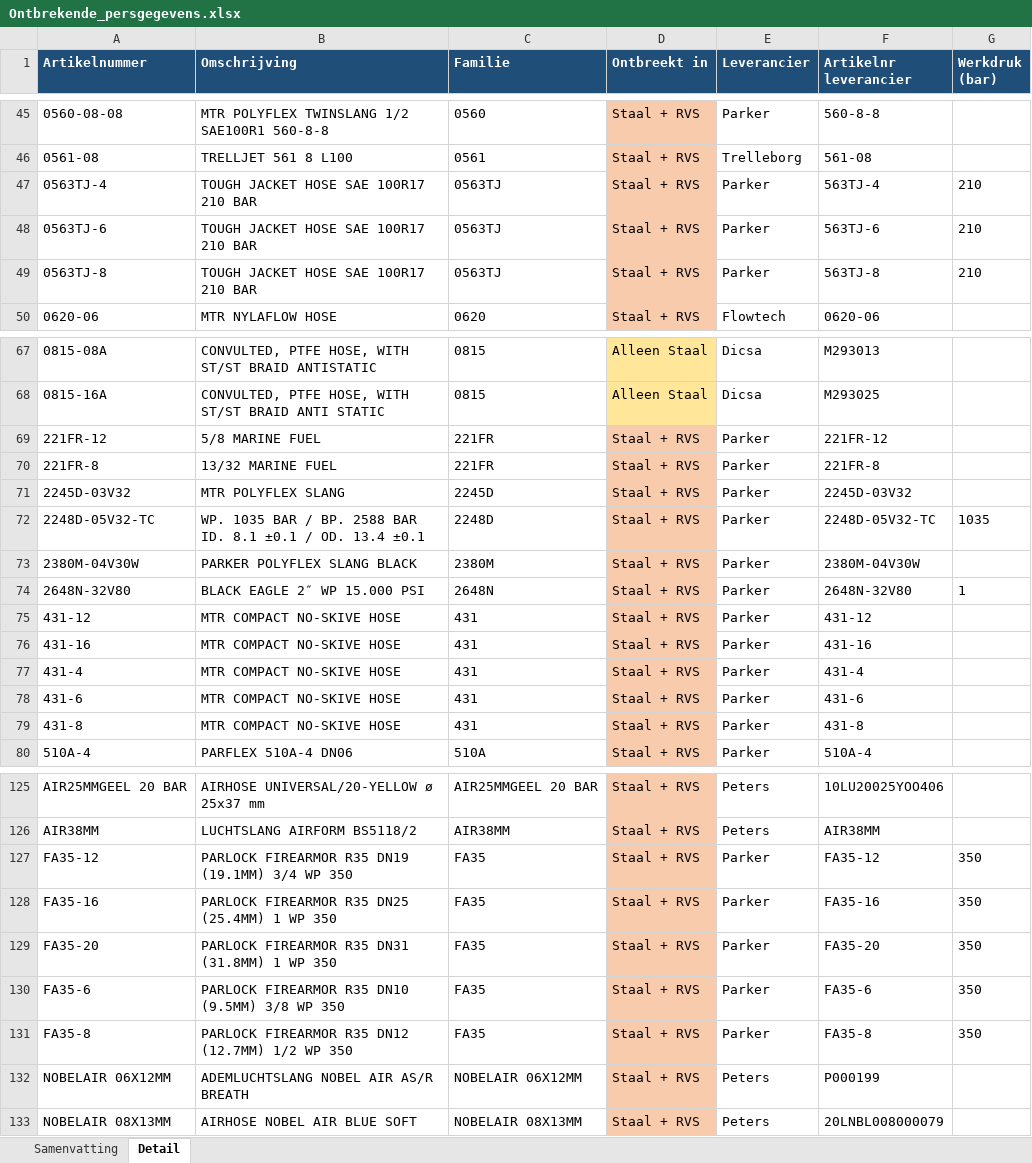
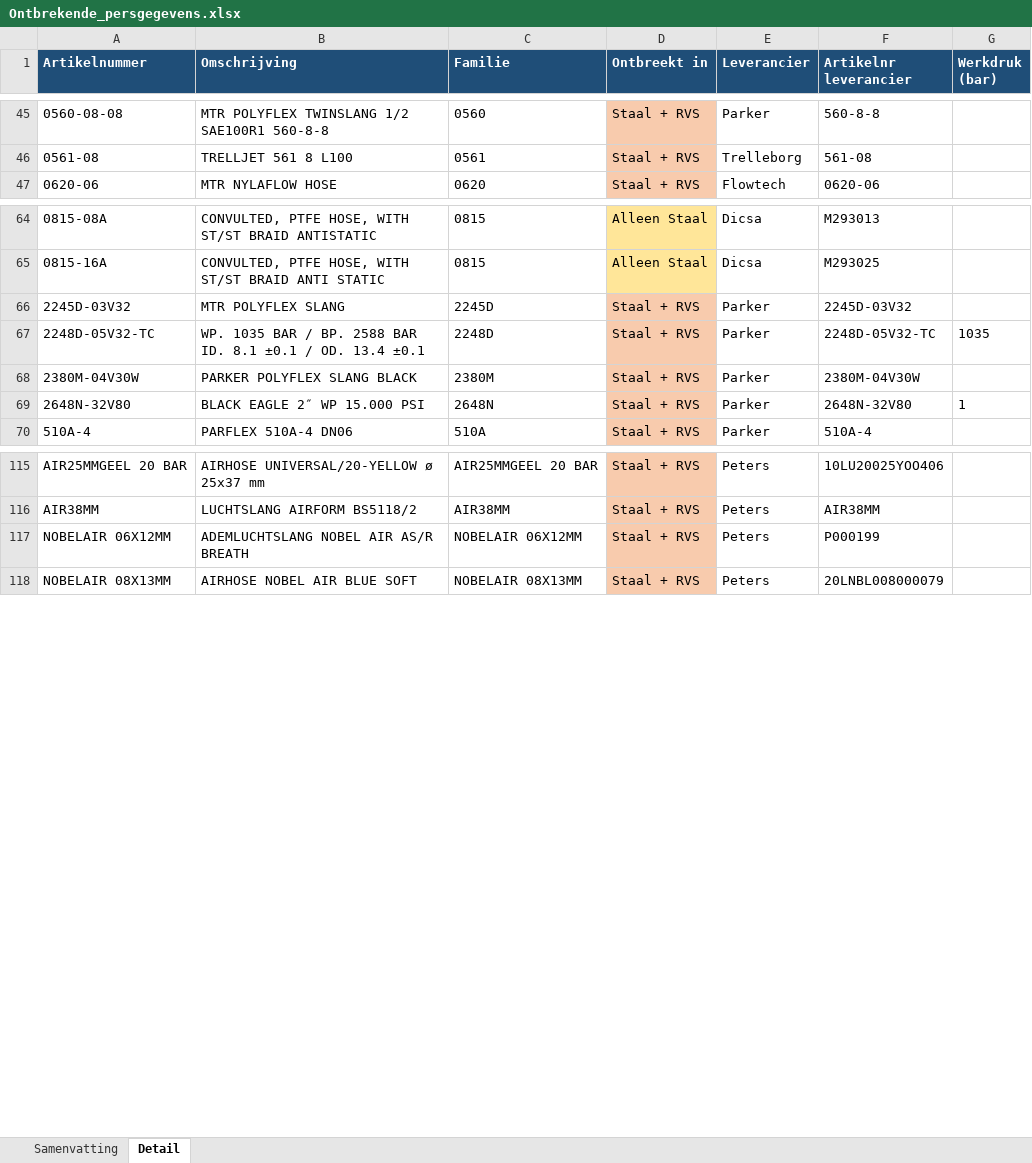
Before and after one commit to MadPatrick/Geeve_selectors, an Excel workbook: Ontbrekende_persgegevens.xlsx, sheet Detail, drawn as a sheet; only a part is shown, gaps mark what is left out; values as stored, in another font and other column widths than the file's, no borders; the diff covers the shown part only; the diff names each change by its address in the sheet, - before the commit and + after, or states it on an @@ line.

```diff
--- a/Ontbrekende_persgegevens.xlsx (sheet Detail)
+++ b/Ontbrekende_persgegevens.xlsx (sheet Detail)
-row 47: 0563TJ-4 | TOUGH JACKET HOSE SAE 100R17 210 BAR | 0563TJ | Staal + RVS | Parker | 563TJ-4 | 210
-row 48: 0563TJ-6 | TOUGH JACKET HOSE SAE 100R17 210 BAR | 0563TJ | Staal + RVS | Parker | 563TJ-6 | 210
-row 49: 0563TJ-8 | TOUGH JACKET HOSE SAE 100R17 210 BAR | 0563TJ | Staal + RVS | Parker | 563TJ-8 | 210
-row 69: 221FR-12 | 5/8 MARINE FUEL | 221FR | Staal + RVS | Parker | 221FR-12
-row 70: 221FR-8 | 13/32 MARINE FUEL | 221FR | Staal + RVS | Parker | 221FR-8
-row 75: 431-12 | MTR COMPACT NO-SKIVE HOSE | 431 | Staal + RVS | Parker | 431-12
-row 76: 431-16 | MTR COMPACT NO-SKIVE HOSE | 431 | Staal + RVS | Parker | 431-16
-row 77: 431-4 | MTR COMPACT NO-SKIVE HOSE | 431 | Staal + RVS | Parker | 431-4
-row 78: 431-6 | MTR COMPACT NO-SKIVE HOSE | 431 | Staal + RVS | Parker | 431-6
-row 79: 431-8 | MTR COMPACT NO-SKIVE HOSE | 431 | Staal + RVS | Parker | 431-8
-row 127: FA35-12 | PARLOCK FIREARMOR R35 DN19 (19.1MM) 3/4 WP 350 | FA35 | Staal + RVS | Parker | FA35-12 | 350
-row 128: FA35-16 | PARLOCK FIREARMOR R35 DN25 (25.4MM) 1 WP 350 | FA35 | Staal + RVS | Parker | FA35-16 | 350
-row 129: FA35-20 | PARLOCK FIREARMOR R35 DN31 (31.8MM) 1 WP 350 | FA35 | Staal + RVS | Parker | FA35-20 | 350
-row 130: FA35-6 | PARLOCK FIREARMOR R35 DN10 (9.5MM) 3/8 WP 350 | FA35 | Staal + RVS | Parker | FA35-6 | 350
-row 131: FA35-8 | PARLOCK FIREARMOR R35 DN12 (12.7MM) 1/2 WP 350 | FA35 | Staal + RVS | Parker | FA35-8 | 350
```
Also changed, not shown: 2 removed rows elsewhere in this sheet, sheet Samenvatting, 3 other files.
